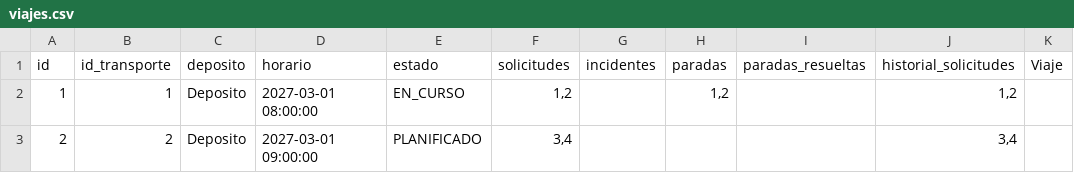
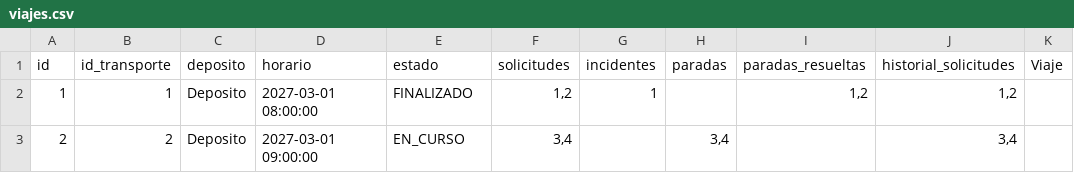
Before and after one commit to udigestani/Trabajo-Pr-ctico-Optimizaci-n-de-Flota-Log-stica-Urbana, a CSV file: archivos persistencia/viajes.csv, drawn as a sheet.

Commit message:
archivos csv persistencia

```diff
--- a/archivos persistencia/viajes.csv
+++ b/archivos persistencia/viajes.csv
@@ -1,3 +1,3 @@
 id,id_transporte,deposito,horario,estado,solicitudes,incidentes,paradas,paradas_resueltas,historial_solicitudes,Viaje
-1,1,Deposito,2027-03-01 08:00:00,EN_CURSO,"1,2",,"1,2",,"1,2"
-2,2,Deposito,2027-03-01 09:00:00,PLANIFICADO,"3,4",,,,"3,4"
+1,1,Deposito,2027-03-01 08:00:00,FINALIZADO,"1,2",1,,"1,2","1,2"
+2,2,Deposito,2027-03-01 09:00:00,EN_CURSO,"3,4",,"3,4",,"3,4"
```
Also changed, not shown: archivos persistencia/solicitudes.csv, 3 other files.
